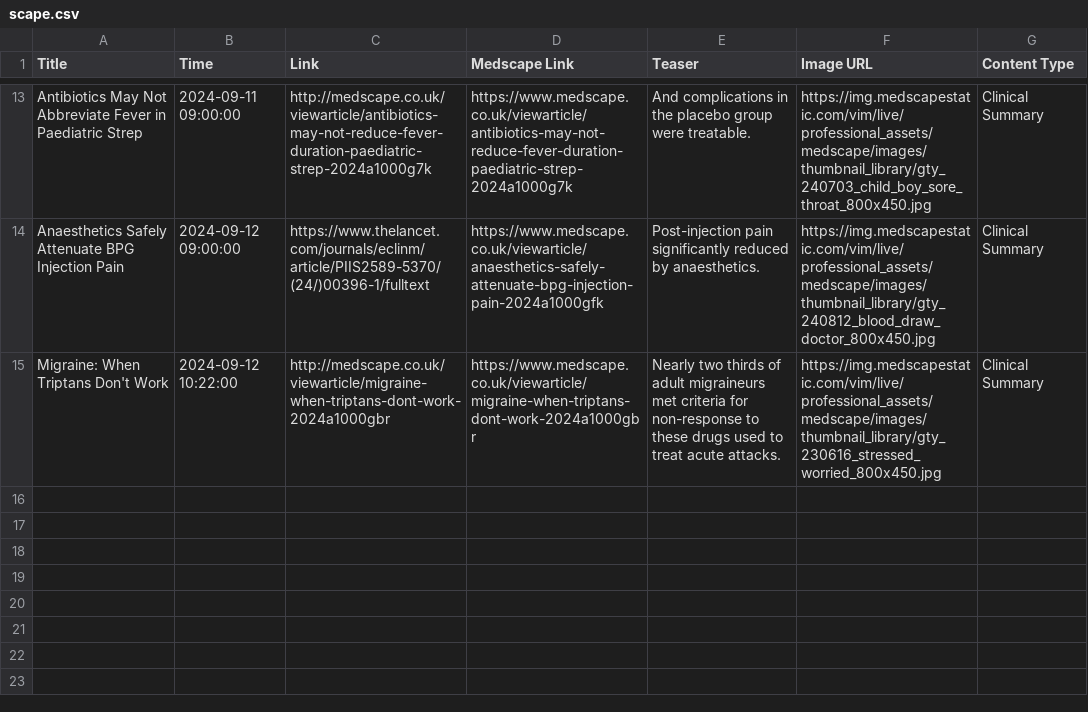
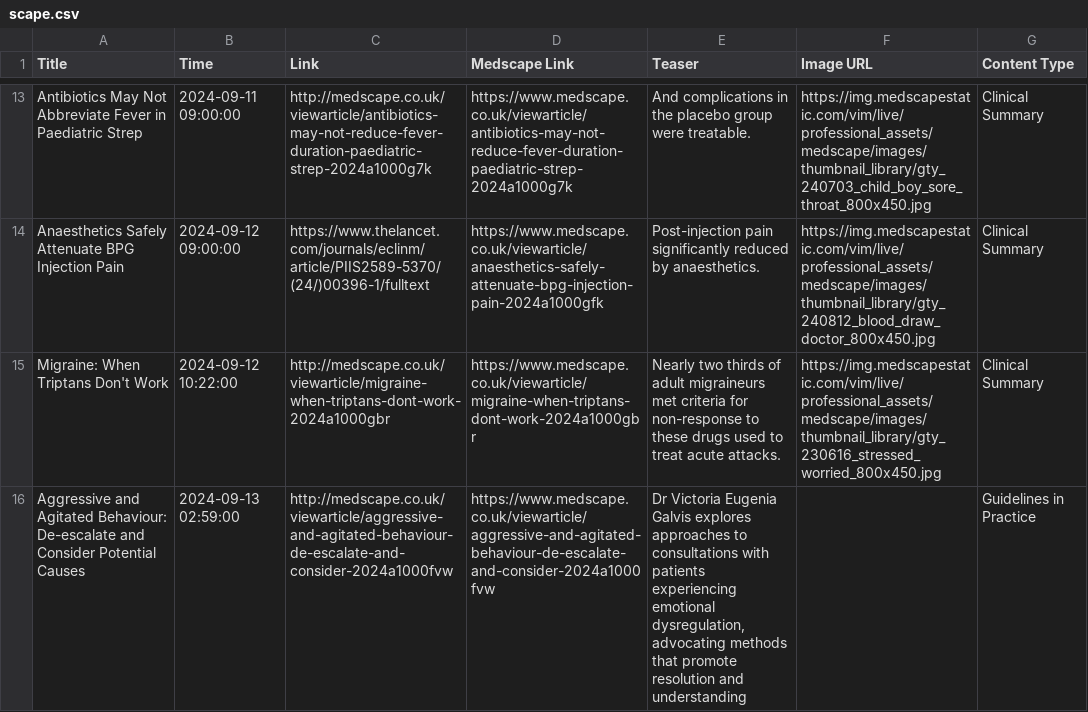
Before and after one commit to nuancedtire/mead, a CSV file: databases/scape.csv, drawn as a sheet; only a part is shown, gaps mark what is left out.

```diff
--- a/databases/scape.csv
+++ b/databases/scape.csv
@@ -15 +15,2 @@ Anaesthetics Safely Attenuate BPG Injection Pain,2024-09-12 09:00:00,https://www
 Migraine: When Triptans Don't Work,2024-09-12 10:22:00,http://medscape.co.uk/viewarticle/migraine-when-triptans-dont-work-2024a1000gbr,https://www.medscape.co.uk/viewarticle/migraine-when-triptans-dont-work-2024a1000gbr,Nearly two thirds of adult migraineurs met criteria for non-response to these drugs used to treat acute attacks.,https://img.medscapestatic.com/vim/live/professional_assets/medscape/images/thumbnail_library/gty_230616_stressed_worried_800x450.jpg,Clinical Summary
+Aggressive and Agitated Behaviour: De-escalate and Consider Potential Causes,2024-09-13 02:59:00,http://medscape.co.uk/viewarticle/aggressive-and-agitated-behaviour-de-escalate-and-consider-2024a1000fvw,https://www.medscape.co.uk/viewarticle/aggressive-and-agitated-behaviour-de-escalate-and-consider-2024a1000fvw,"Dr Victoria Eugenia Galvis explores approaches to consultations with patients experiencing emotional dysregulation, advocating methods that promote resolution and understanding",,Guidelines in Practice
```
Also changed, not shown: 5 other files.
